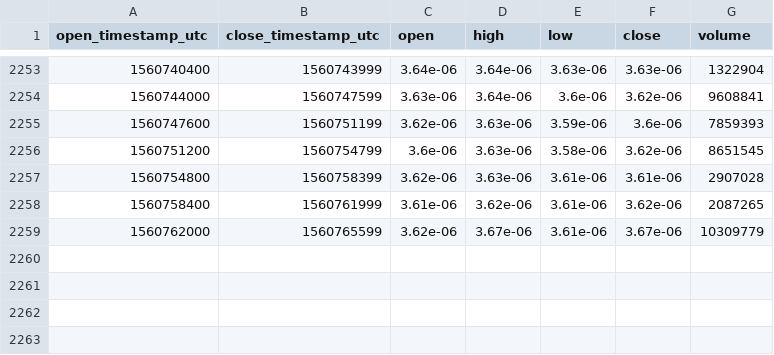
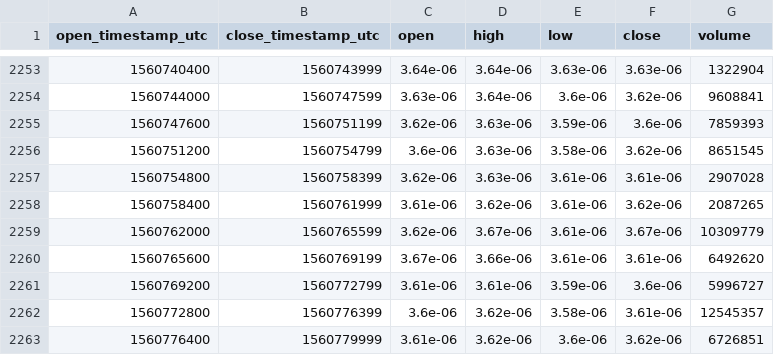
Before and after one commit to cryptobigbro/bitmex-TRXM19, a CSV file: bitmex-TRXM19-1h.csv, drawn as a sheet; only a part is shown, gaps mark what is left out.

Commit message:
Update OHLCV data.

```diff
--- a/bitmex-TRXM19-1h.csv
+++ b/bitmex-TRXM19-1h.csv
@@ -2259 +2259,5 @@ open_timestamp_utc,close_timestamp_utc,open,high,low,close,volume
 1560762000,1560765599,3.62e-06,3.67e-06,3.61e-06,3.67e-06,10309779
+1560765600,1560769199,3.67e-06,3.66e-06,3.61e-06,3.61e-06,6492620
+1560769200,1560772799,3.61e-06,3.61e-06,3.59e-06,3.6e-06,5996727
+1560772800,1560776399,3.6e-06,3.62e-06,3.58e-06,3.61e-06,12545357
+1560776400,1560779999,3.61e-06,3.62e-06,3.6e-06,3.62e-06,6726851
```
